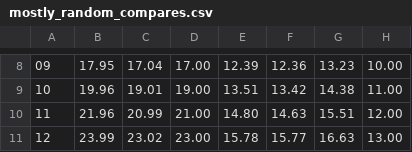
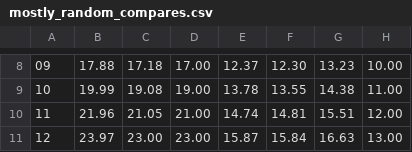
Before and after one commit to xyloguy/cs2420, a CSV file: assignments/bpoulsen_sort3/mostly_random_compares.csv, drawn as a sheet; only a part is shown, gaps mark what is left out; the diff covers the shown part only.

Commit message:
assignment3: code clean up

```diff
--- a/assignments/bpoulsen_sort3/mostly_random_compares.csv
+++ b/assignments/bpoulsen_sort3/mostly_random_compares.csv
@@ -8,4 +8,4 @@
-09,17.95,17.04,17.00,12.39,12.36,13.23,10.00
-10,19.96,19.01,19.00,13.51,13.42,14.38,11.00
-11,21.96,20.99,21.00,14.80,14.63,15.51,12.00
-12,23.99,23.02,23.00,15.78,15.77,16.63,13.00
+09,17.88,17.18,17.00,12.37,12.30,13.23,10.00
+10,19.99,19.08,19.00,13.78,13.55,14.38,11.00
+11,21.96,21.05,21.00,14.74,14.81,15.51,12.00
+12,23.97,23.00,23.00,15.87,15.84,16.63,13.00
```
Also changed, not shown: 1 added row, 1 removed row and 29 edited cells elsewhere in this file, assignments/bpoulsen_sort3/mostly_random_swaps.csv, assignments/bpoulsen_sort3/mostly_sorted_compares.csv, 3 other files.
